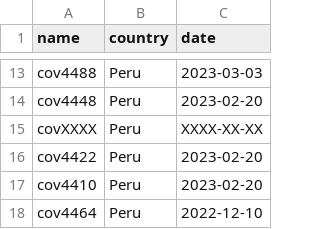
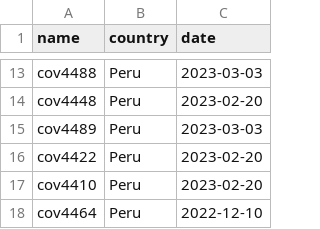
Before and after one commit to dbacsik/lgm_h5n1_ecology, a TSV file: output/data_cleaning/peru.tsv, drawn as a sheet; only a part is shown, gaps mark what is left out.

```diff
--- a/output/data_cleaning/peru.tsv
+++ b/output/data_cleaning/peru.tsv
@@ -14,3 +14,3 @@ cov4488	Peru	2023-03-03
 cov4448	Peru	2023-02-20
-covXXXX	Peru	XXXX-XX-XX
+cov4489	Peru	2023-03-03
 cov4422	Peru	2023-02-20
```
Also changed, not shown: output/data_cleaning/focal_labeled.tsv, output/data_cleaning/focal_merged.tsv, 28 other files.
